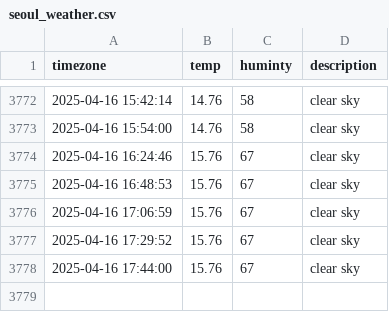
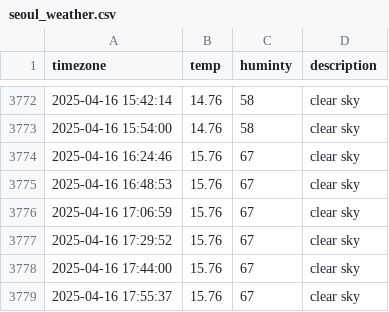
Before and after one commit to dongmin330/seoul_weather, a CSV file: seoul_weather.csv, drawn as a sheet; only a part is shown, gaps mark what is left out.

```diff
--- a/seoul_weather.csv
+++ b/seoul_weather.csv
@@ -3778 +3778,2 @@ timezone,temp,huminty,description
 2025-04-16 17:44:00,15.76,67,clear sky
+2025-04-16 17:55:37,15.76,67,clear sky
```
